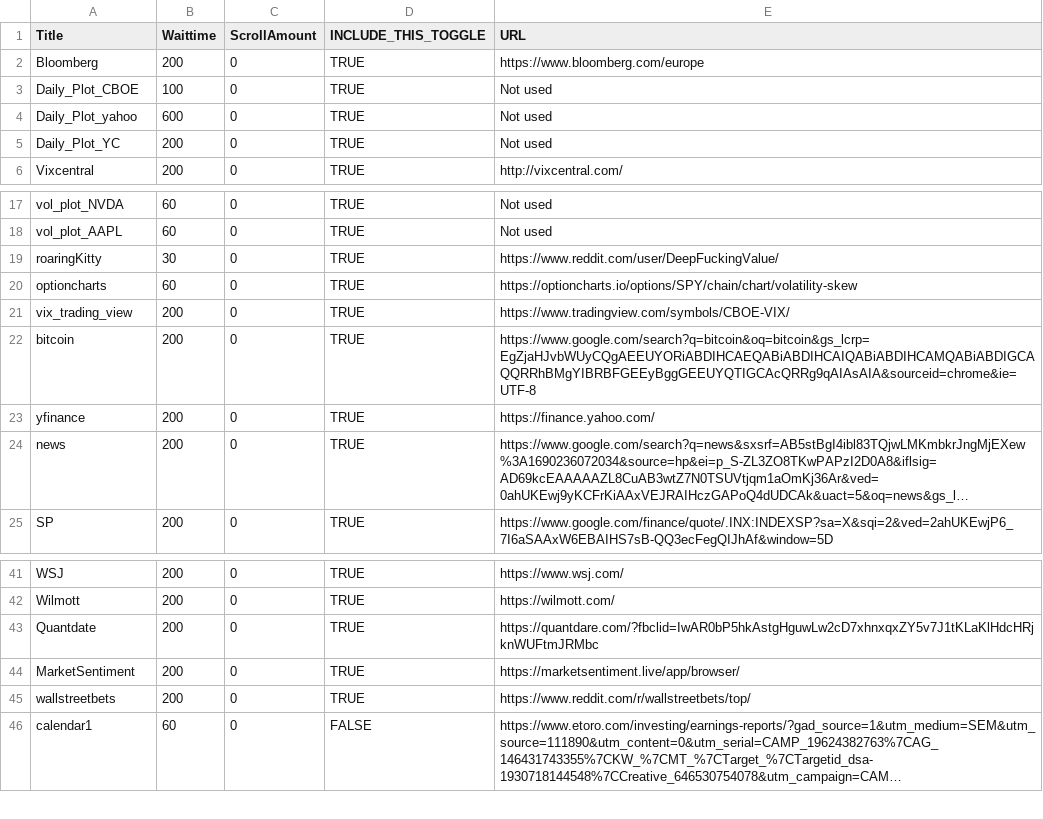
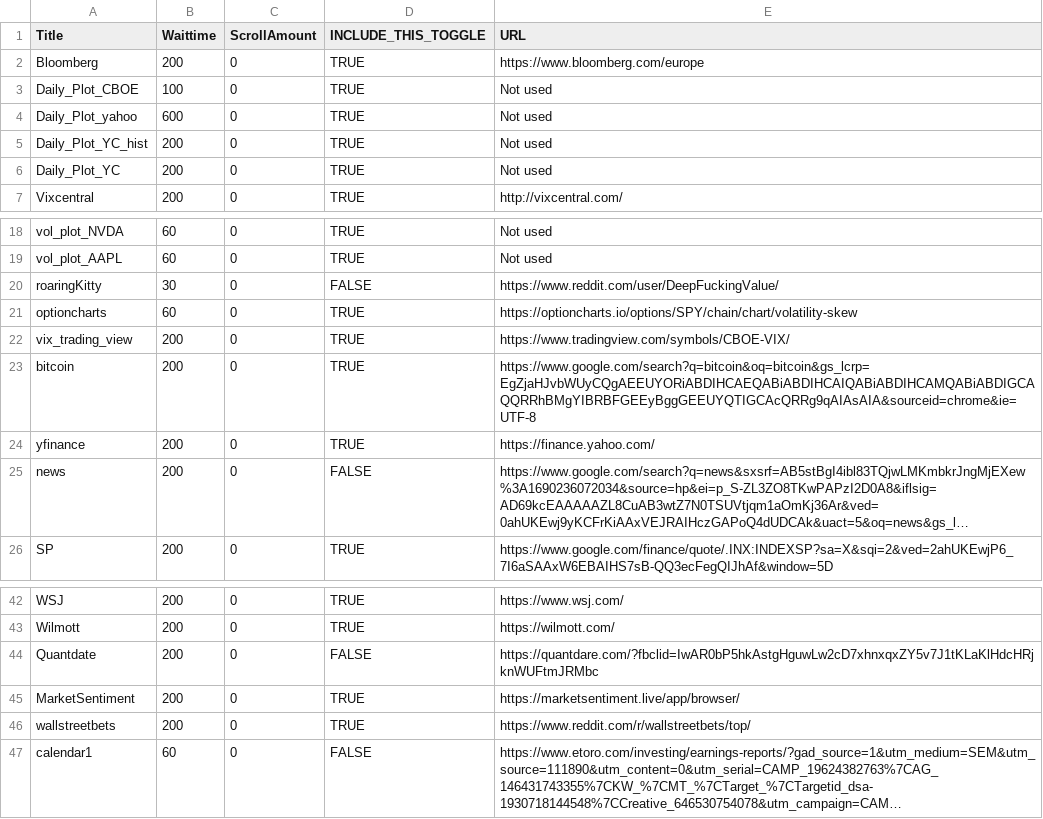
Before and after one commit to brkalp/fatwoman, a CSV file: Scripts_Surfer/urls_2.csv, drawn as a sheet; only a part is shown, gaps mark what is left out; long unchanged cells end in …; addresses are those after the commit; the diff names each change by its address in the sheet, - before the commit and + after, or states it on an @@ line.

Commit message:
now yc historical data is saved old plotters handle timestamps new plotter to take historical data added new plotter to daily runs added new plotter to surfer url

```diff
--- a/Scripts_Surfer/urls_2.csv
+++ b/Scripts_Surfer/urls_2.csv
+row 5: Daily_Plot_YC_hist | 200 | 0 | TRUE | Not used
-D20 (INCLUDE_THIS_TOGGLE): TRUE
+D20 (INCLUDE_THIS_TOGGLE): FALSE
-D25 (INCLUDE_THIS_TOGGLE): TRUE
+D25 (INCLUDE_THIS_TOGGLE): FALSE
-D44 (INCLUDE_THIS_TOGGLE): TRUE
+D44 (INCLUDE_THIS_TOGGLE): FALSE
```
Also changed, not shown: 7 other files.
